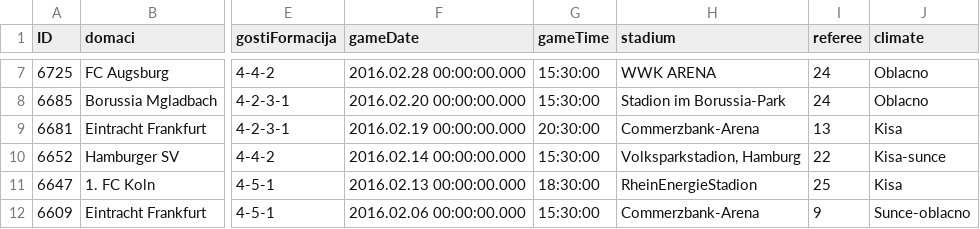
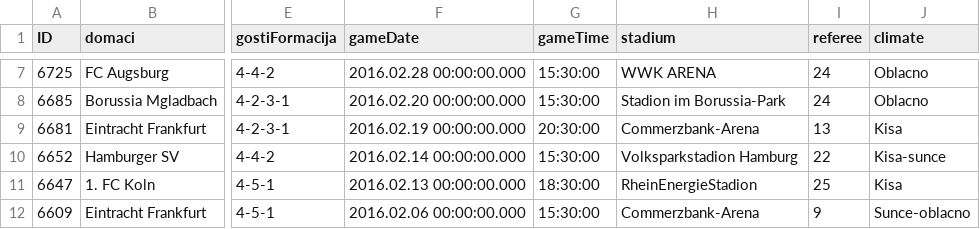
Before and after one commit to hrvatskibogmars/brainstormers, a CSV file: data/clean/mozgalo_gladbach_eintracht_utakmice.csv, drawn as a sheet; only a part is shown, gaps mark what is left out; the diff names each change by its address in the sheet, - before the commit and + after, or states it on an @@ line.

Commit message:
Update mozgalo_gladbach_eintracht_utakmice.csv
Maknut zarez u jednom redu na nazivu stadiona. Taj zarez radi probleme.

```diff
--- a/data/clean/mozgalo_gladbach_eintracht_utakmice.csv
+++ b/data/clean/mozgalo_gladbach_eintracht_utakmice.csv
-H10 (stadium): Volksparkstadion, Hamburg
+H10 (stadium): Volksparkstadion Hamburg
```
